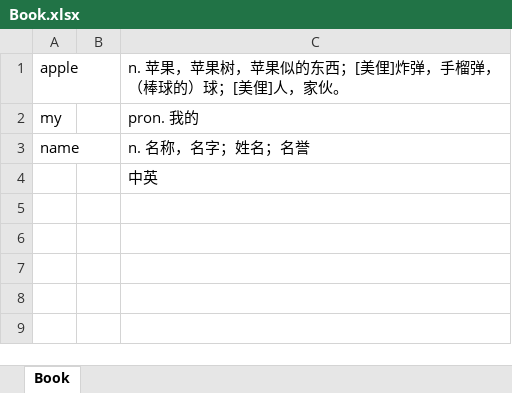
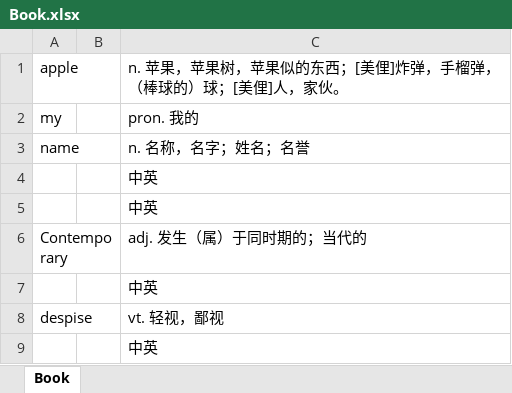
Before and after one commit to ArmandXiao/RemV, an Excel workbook: PyQt5_GUI/RemV_Package/lib/res/word_Repository/Book.xlsx, sheet Book, drawn as a sheet; values as stored, in another font and other column widths than the file's, no borders; the diff names each change by its address in the sheet, - before the commit and + after, or states it on an @@ line.

```diff
--- a/PyQt5_GUI/RemV_Package/lib/res/word_Repository/Book.xlsx (sheet Book)
+++ b/PyQt5_GUI/RemV_Package/lib/res/word_Repository/Book.xlsx (sheet Book)
+row 5:  |  | 中英
+row 6: Contemporary |  | adj. 发生（属）于同时期的；当代的
+row 7:  |  | 中英
+row 8: despise |  | vt. 轻视，鄙视
+row 9:  |  | 中英
```
Also changed, not shown: 8 other files.
